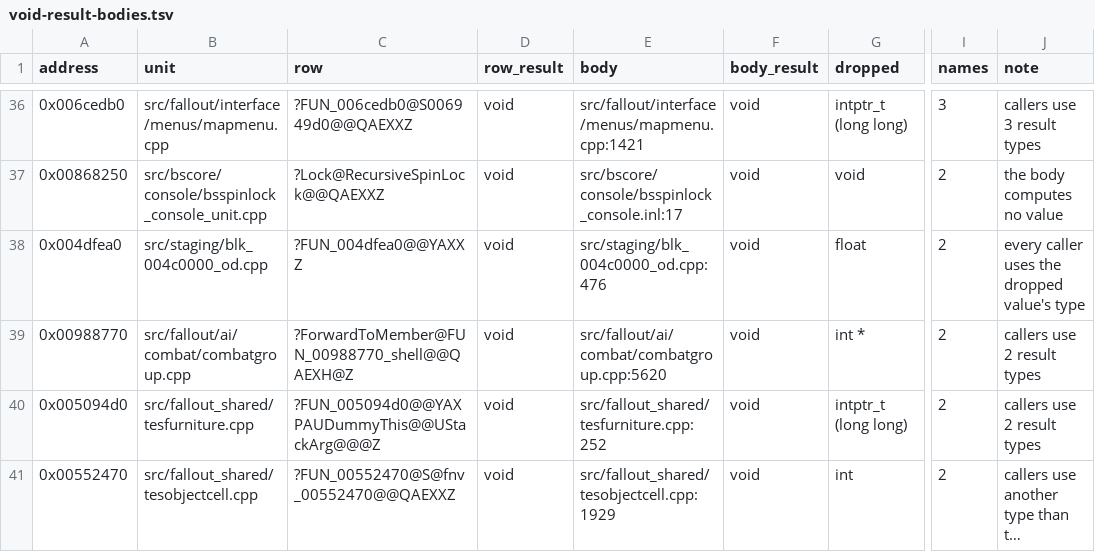
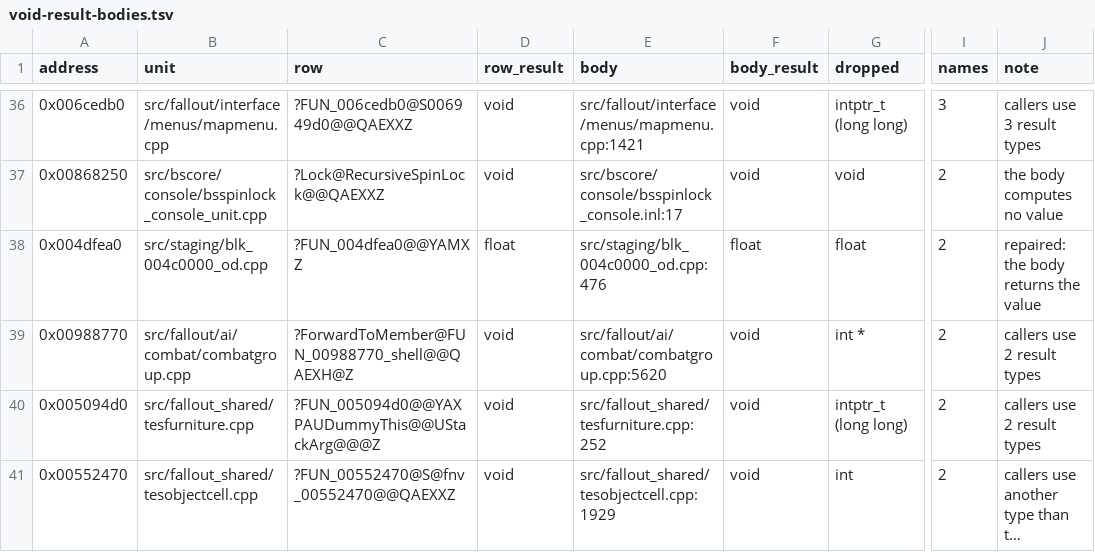
Before and after one commit to Reilley64/vegas, a TSV file: docs/void-result-bodies.tsv, drawn as a sheet; only a part is shown, gaps mark what is left out; long unchanged cells end in …; the diff names each change by its address in the sheet, - before the commit and + after, or states it on an @@ line.

```diff
--- a/docs/void-result-bodies.tsv
+++ b/docs/void-result-bodies.tsv
-C38 (row): ?FUN_004dfea0@@YAXXZ
+C38 (row): ?FUN_004dfea0@@YAMXZ
-D38 (row_result): void
+D38 (row_result): float
-F38 (body_result): void
+F38 (body_result): float
-J38 (note): every caller uses the dropped value's type
+J38 (note): repaired: the body returns the value
```
Also changed, not shown: tools/function-relocations/void-result-repairs.tsv, 4 other files.
